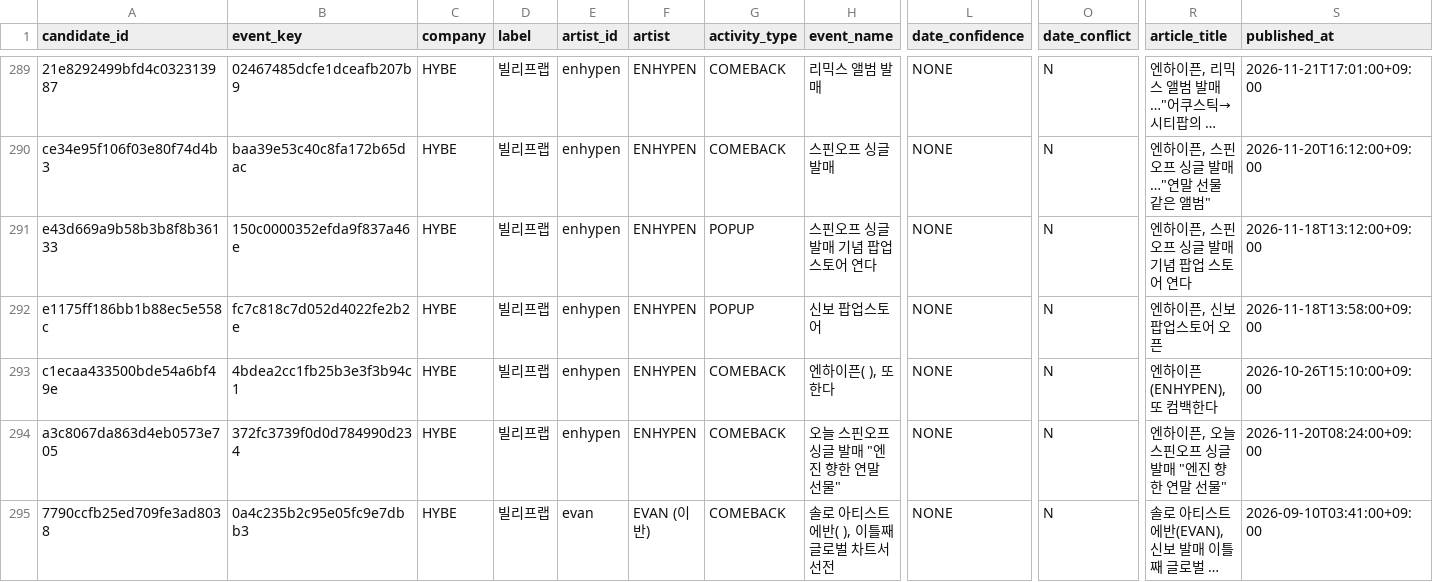
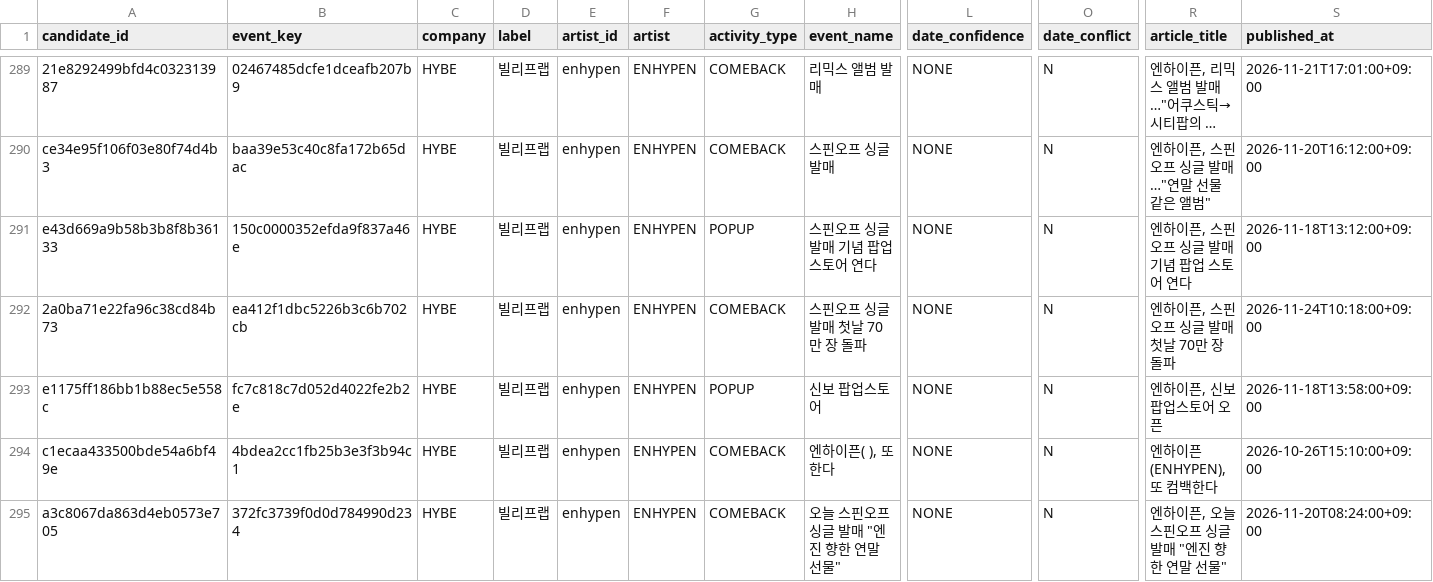
Before and after one commit to Jayjayredick/kpop-activity-calendar, a CSV file: data/review_queue.csv, drawn as a sheet; only a part is shown, gaps mark what is left out; the shorter side is filled out with more unchanged rows; long unchanged cells end in …; rows hold the shown columns only; the diff covers the shown part only; the diff names each change by its address in the sheet, - before the commit and + after, or states it on an @@ line.

```diff
--- a/data/review_queue.csv
+++ b/data/review_queue.csv
+row 292: 2a0ba71e22fa96c38cd84b73 | ea412f1dbc5226b3c6b702cb | HYBE | 빌리프랩 | enhypen | ENHYPEN | COMEBACK | 스핀오프 싱글 발매 첫날 70만 장 돌파 | NONE | N | 엔하이픈, 스핀오프 싱글 발매 첫날 70만 장 돌파 | 2026-11-24T10:18:00+09:00
```
Also changed, not shown: 3 added rows elsewhere in this file, data/daily_collected.csv, 2 other files.
